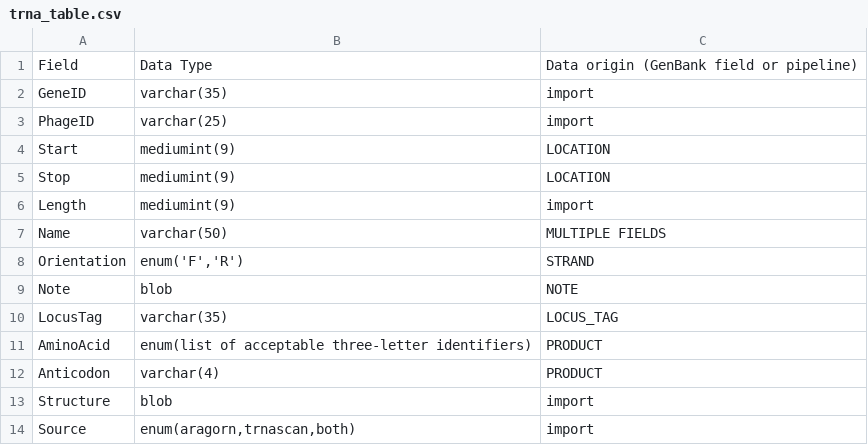
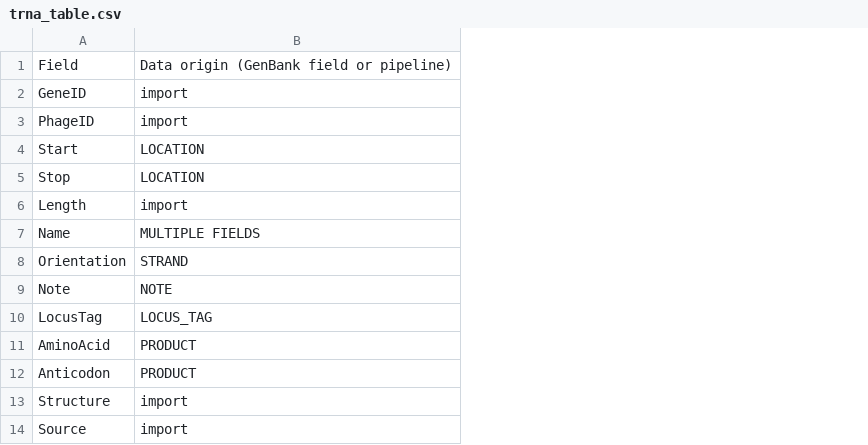
Before and after one commit to SEA-PHAGES/pdm_utils, a CSV file: docs/source/images/database_structure/trna_table.csv, drawn as a sheet; the diff names each change by its address in the sheet, - before the commit and + after, or states it on an @@ line.

```diff
--- a/docs/source/images/database_structure/trna_table.csv
+++ b/docs/source/images/database_structure/trna_table.csv
-column B, rows 1-14: Data Type | varchar(35) | varchar(25) | mediumint(9) | mediumint(9) | mediumint(9) | varchar(50) | enum('F','R') | blob | varchar(35) | enum(list of acceptable three-letter identifiers) | varchar(4) | blob | enum(aragorn,trnascan,both)
```
Also changed, not shown: docs/source/images/database_structure/gene_table.csv, docs/source/images/database_structure/phage_table.csv, 20 other files.
